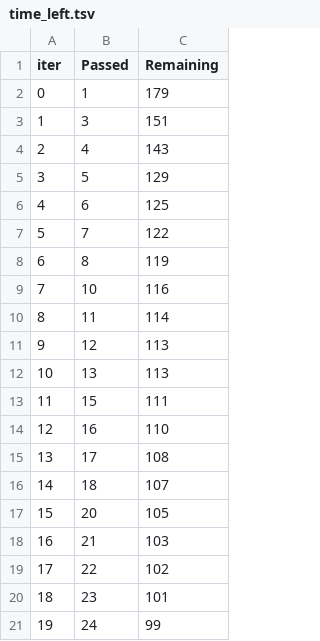
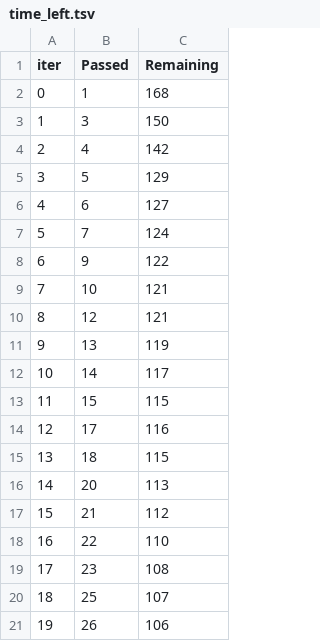
Before and after one commit to basalvivek/mlproject, a TSV file: catboost_info/time_left.tsv, drawn as a sheet; only a part is shown; the diff covers the shown part only.

```diff
--- a/catboost_info/time_left.tsv
+++ b/catboost_info/time_left.tsv
@@ -1,21 +1,21 @@
 iter	Passed	Remaining
-0	1	179
-1	3	151
-2	4	143
+0	1	168
+1	3	150
+2	4	142
 3	5	129
-4	6	125
-5	7	122
-6	8	119
-7	10	116
-8	11	114
-9	12	113
-10	13	113
-11	15	111
-12	16	110
-13	17	108
-14	18	107
-15	20	105
-16	21	103
-17	22	102
-18	23	101
-19	24	99
+4	6	127
+5	7	124
+6	9	122
+7	10	121
+8	12	121
+9	13	119
+10	14	117
+11	15	115
+12	17	116
+13	18	115
+14	20	113
+15	21	112
+16	22	110
+17	23	108
+18	25	107
+19	26	106
```
Also changed, not shown: 149 edited cells elsewhere in this file, 40 other files.
